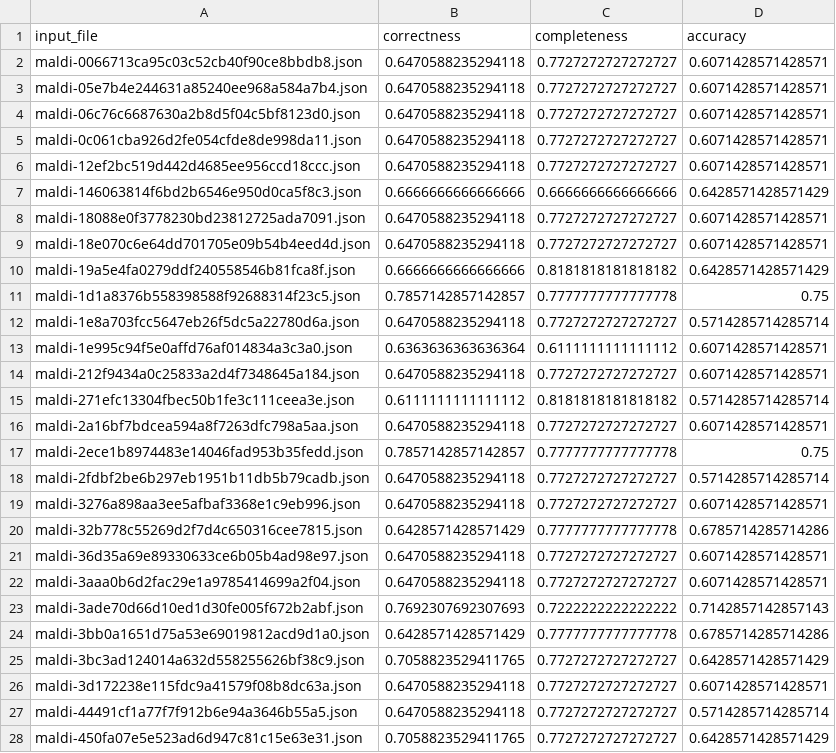
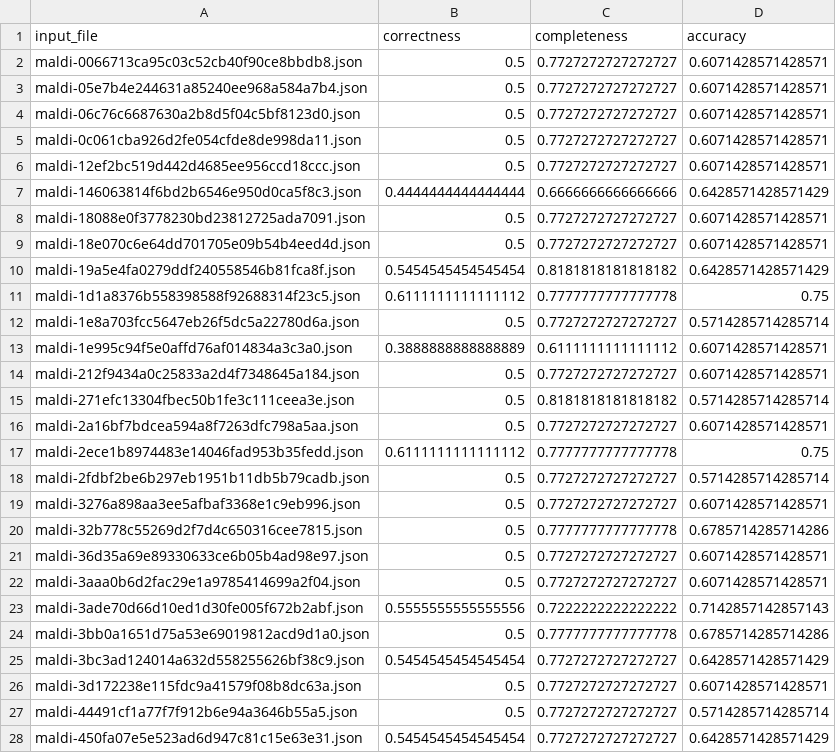
Before and after one commit to musen-lab/metadata-standardization-agent, a CSV file: evaluation/report/gpt41mini/2026-02-27-report-maldi-gpt41mini-experiment.csv, drawn as a sheet; only a part is shown; the diff covers the shown part only.

```diff
--- a/evaluation/report/gpt41mini/2026-02-27-report-maldi-gpt41mini-experiment.csv
+++ b/evaluation/report/gpt41mini/2026-02-27-report-maldi-gpt41mini-experiment.csv
@@ -1,28 +1,28 @@
 input_file,correctness,completeness,accuracy
-maldi-0066713ca95c03c52cb40f90ce8bbdb8.json,0.6470588235294118,0.7727272727272727,0.6071428571428571
-maldi-05e7b4e244631a85240ee968a584a7b4.json,0.6470588235294118,0.7727272727272727,0.6071428571428571
-maldi-06c76c6687630a2b8d5f04c5bf8123d0.json,0.6470588235294118,0.7727272727272727,0.6071428571428571
-maldi-0c061cba926d2fe054cfde8de998da11.json,0.6470588235294118,0.7727272727272727,0.6071428571428571
-maldi-12ef2bc519d442d4685ee956ccd18ccc.json,0.6470588235294118,0.7727272727272727,0.6071428571428571
-maldi-146063814f6bd2b6546e950d0ca5f8c3.json,0.6666666666666666,0.6666666666666666,0.6428571428571429
-maldi-18088e0f3778230bd23812725ada7091.json,0.6470588235294118,0.7727272727272727,0.6071428571428571
-maldi-18e070c6e64dd701705e09b54b4eed4d.json,0.6470588235294118,0.7727272727272727,0.6071428571428571
-maldi-19a5e4fa0279ddf240558546b81fca8f.json,0.6666666666666666,0.8181818181818182,0.6428571428571429
-maldi-1d1a8376b558398588f92688314f23c5.json,0.7857142857142857,0.7777777777777778,0.75
-maldi-1e8a703fcc5647eb26f5dc5a22780d6a.json,0.6470588235294118,0.7727272727272727,0.5714285714285714
-maldi-1e995c94f5e0affd76af014834a3c3a0.json,0.6363636363636364,0.6111111111111112,0.6071428571428571
-maldi-212f9434a0c25833a2d4f7348645a184.json,0.6470588235294118,0.7727272727272727,0.6071428571428571
-maldi-271efc13304fbec50b1fe3c111ceea3e.json,0.6111111111111112,0.8181818181818182,0.5714285714285714
-maldi-2a16bf7bdcea594a8f7263dfc798a5aa.json,0.6470588235294118,0.7727272727272727,0.6071428571428571
-maldi-2ece1b8974483e14046fad953b35fedd.json,0.7857142857142857,0.7777777777777778,0.75
-maldi-2fdbf2be6b297eb1951b11db5b79cadb.json,0.6470588235294118,0.7727272727272727,0.5714285714285714
-maldi-3276a898aa3ee5afbaf3368e1c9eb996.json,0.6470588235294118,0.7727272727272727,0.6071428571428571
-maldi-32b778c55269d2f7d4c650316cee7815.json,0.6428571428571429,0.7777777777777778,0.6785714285714286
-maldi-36d35a69e89330633ce6b05b4ad98e97.json,0.6470588235294118,0.7727272727272727,0.6071428571428571
-maldi-3aaa0b6d2fac29e1a9785414699a2f04.json,0.6470588235294118,0.7727272727272727,0.6071428571428571
-maldi-3ade70d66d10ed1d30fe005f672b2abf.json,0.7692307692307693,0.7222222222222222,0.7142857142857143
-maldi-3bb0a1651d75a53e69019812acd9d1a0.json,0.6428571428571429,0.7777777777777778,0.6785714285714286
-maldi-3bc3ad124014a632d558255626bf38c9.json,0.7058823529411765,0.7727272727272727,0.6428571428571429
-maldi-3d172238e115fdc9a41579f08b8dc63a.json,0.6470588235294118,0.7727272727272727,0.6071428571428571
-maldi-44491cf1a77f7f912b6e94a3646b55a5.json,0.6470588235294118,0.7727272727272727,0.5714285714285714
-maldi-450fa07e5e523ad6d947c81c15e63e31.json,0.7058823529411765,0.7727272727272727,0.6428571428571429
+maldi-0066713ca95c03c52cb40f90ce8bbdb8.json,0.5,0.7727272727272727,0.6071428571428571
+maldi-05e7b4e244631a85240ee968a584a7b4.json,0.5,0.7727272727272727,0.6071428571428571
+maldi-06c76c6687630a2b8d5f04c5bf8123d0.json,0.5,0.7727272727272727,0.6071428571428571
+maldi-0c061cba926d2fe054cfde8de998da11.json,0.5,0.7727272727272727,0.6071428571428571
+maldi-12ef2bc519d442d4685ee956ccd18ccc.json,0.5,0.7727272727272727,0.6071428571428571
+maldi-146063814f6bd2b6546e950d0ca5f8c3.json,0.4444444444444444,0.6666666666666666,0.6428571428571429
+maldi-18088e0f3778230bd23812725ada7091.json,0.5,0.7727272727272727,0.6071428571428571
+maldi-18e070c6e64dd701705e09b54b4eed4d.json,0.5,0.7727272727272727,0.6071428571428571
+maldi-19a5e4fa0279ddf240558546b81fca8f.json,0.5454545454545454,0.8181818181818182,0.6428571428571429
+maldi-1d1a8376b558398588f92688314f23c5.json,0.6111111111111112,0.7777777777777778,0.75
+maldi-1e8a703fcc5647eb26f5dc5a22780d6a.json,0.5,0.7727272727272727,0.5714285714285714
+maldi-1e995c94f5e0affd76af014834a3c3a0.json,0.3888888888888889,0.6111111111111112,0.6071428571428571
+maldi-212f9434a0c25833a2d4f7348645a184.json,0.5,0.7727272727272727,0.6071428571428571
+maldi-271efc13304fbec50b1fe3c111ceea3e.json,0.5,0.8181818181818182,0.5714285714285714
+maldi-2a16bf7bdcea594a8f7263dfc798a5aa.json,0.5,0.7727272727272727,0.6071428571428571
+maldi-2ece1b8974483e14046fad953b35fedd.json,0.6111111111111112,0.7777777777777778,0.75
+maldi-2fdbf2be6b297eb1951b11db5b79cadb.json,0.5,0.7727272727272727,0.5714285714285714
+maldi-3276a898aa3ee5afbaf3368e1c9eb996.json,0.5,0.7727272727272727,0.6071428571428571
+maldi-32b778c55269d2f7d4c650316cee7815.json,0.5,0.7777777777777778,0.6785714285714286
+maldi-36d35a69e89330633ce6b05b4ad98e97.json,0.5,0.7727272727272727,0.6071428571428571
+maldi-3aaa0b6d2fac29e1a9785414699a2f04.json,0.5,0.7727272727272727,0.6071428571428571
+maldi-3ade70d66d10ed1d30fe005f672b2abf.json,0.5555555555555556,0.7222222222222222,0.7142857142857143
+maldi-3bb0a1651d75a53e69019812acd9d1a0.json,0.5,0.7777777777777778,0.6785714285714286
+maldi-3bc3ad124014a632d558255626bf38c9.json,0.5454545454545454,0.7727272727272727,0.6428571428571429
+maldi-3d172238e115fdc9a41579f08b8dc63a.json,0.5,0.7727272727272727,0.6071428571428571
+maldi-44491cf1a77f7f912b6e94a3646b55a5.json,0.5,0.7727272727272727,0.5714285714285714
+maldi-450fa07e5e523ad6d947c81c15e63e31.json,0.5454545454545454,0.7727272727272727,0.6428571428571429
```
Also changed, not shown: 66 edited cells elsewhere in this file, evaluation/report/gpt41mini/2026-02-27-report-af-gpt41mini-baseline.csv, evaluation/report/gpt41mini/2026-02-27-report-codex-gpt41mini-experiment.csv, 45 other files.
